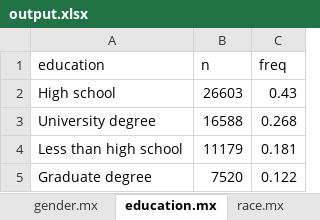
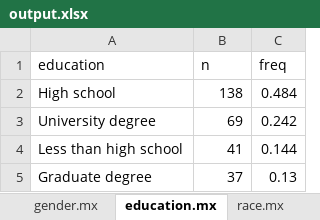
Before and after one commit to cory-moore/VI-DIF, an Excel workbook: output/output.xlsx, sheet education.mx, drawn as a sheet; values as stored, in another font and other column widths than the file's, no borders; charts and pictures not drawn; the diff names each change by its address in the sheet, - before the commit and + after, or states it on an @@ line.

```diff
--- a/output/output.xlsx (sheet education.mx)
+++ b/output/output.xlsx (sheet education.mx)
-B2 (n): 26603
+B2 (n): 138
-C2 (freq): 0.43
+C2 (freq): 0.484
-B3 (n): 16588
+B3 (n): 69
-C3 (freq): 0.268
+C3 (freq): 0.242
-B4 (n): 11179
+B4 (n): 41
-C4 (freq): 0.181
+C4 (freq): 0.144
-B5 (n): 7520
+B5 (n): 37
-C5 (freq): 0.122
+C5 (freq): 0.13
```
Also changed, not shown: sheet age.mx, sheet race.mx, sheet race.us, sheet age.us, sheet gender.mx, sheet education.us, 1 more sheet, other sheet tabs, charts or pictures, 15 other files.
